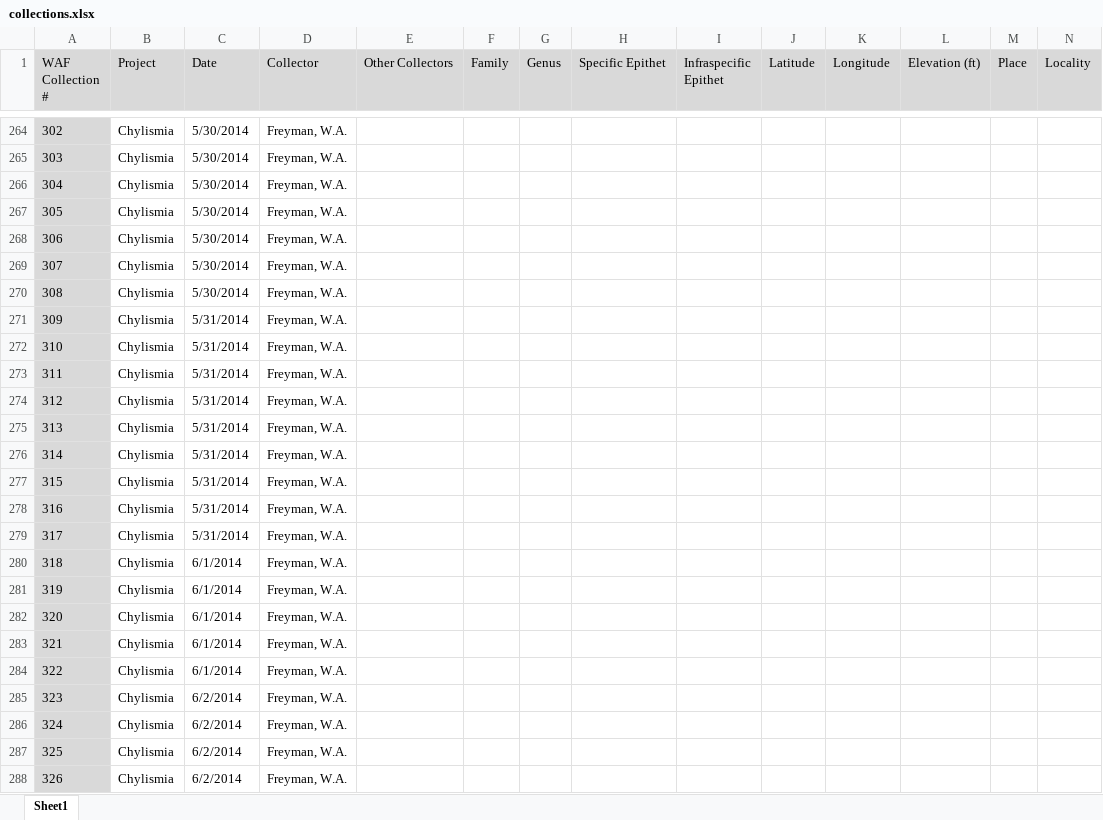
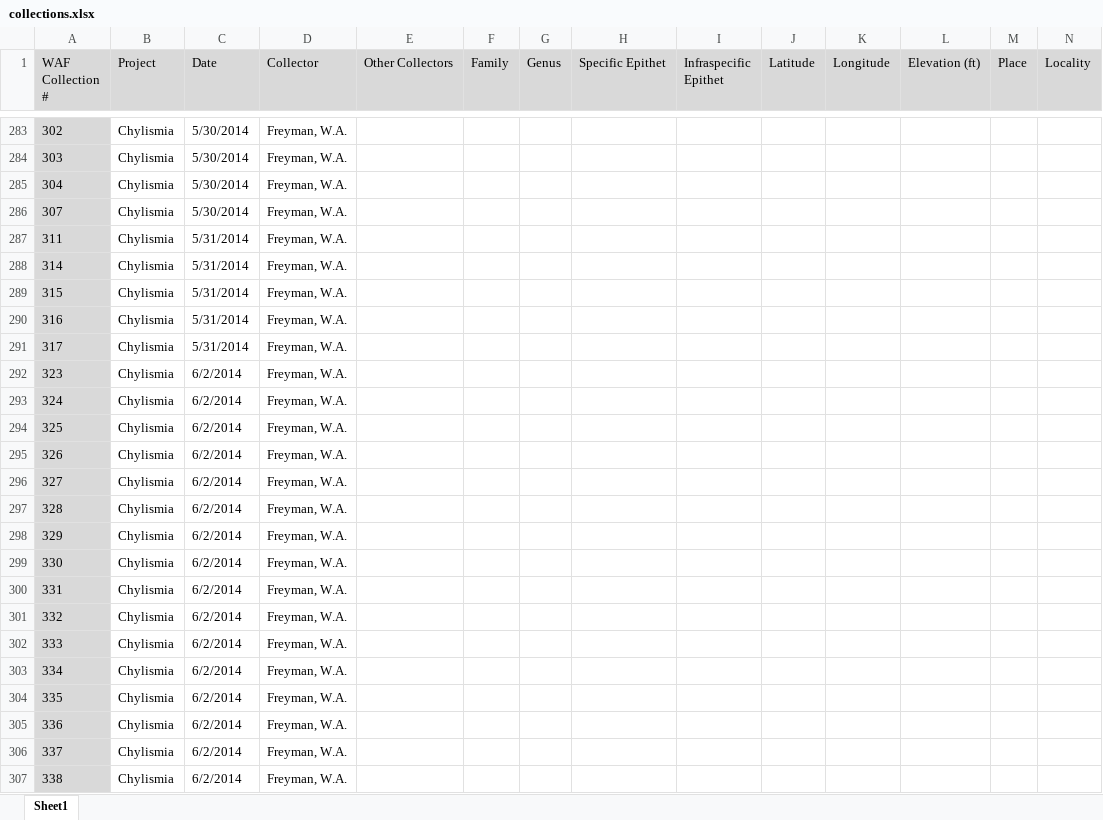
Before and after one commit to wf8/collections, an Excel workbook: collections.xlsx, sheet Sheet1, drawn as a sheet; only a part is shown, gaps mark what is left out; the shorter side is filled out with more unchanged rows; values as stored, in another font and other column widths than the file's, no borders; removed rows and columns are numbered as before the commit, all else as after; rows hold the shown columns only; the diff covers the shown part only; the diff names each change by its address in the sheet, - before the commit and + after, or states it on an @@ line.

Commit message:
commiting lots of updates

```diff
--- a/collections.xlsx (sheet Sheet1)
+++ b/collections.xlsx (sheet Sheet1)
-row 267: 305 | Chylismia | 5/30/2014 | Freyman, W.A.
-row 268: 306 | Chylismia | 5/30/2014 | Freyman, W.A.
-row 270: 308 | Chylismia | 5/30/2014 | Freyman, W.A.
-row 271: 309 | Chylismia | 5/31/2014 | Freyman, W.A.
-row 272: 310 | Chylismia | 5/31/2014 | Freyman, W.A.
-row 274: 312 | Chylismia | 5/31/2014 | Freyman, W.A.
-row 275: 313 | Chylismia | 5/31/2014 | Freyman, W.A.
-row 280: 318 | Chylismia | 6/1/2014 | Freyman, W.A.
-row 281: 319 | Chylismia | 6/1/2014 | Freyman, W.A.
-row 282: 320 | Chylismia | 6/1/2014 | Freyman, W.A.
-row 283: 321 | Chylismia | 6/1/2014 | Freyman, W.A.
-row 284: 322 | Chylismia | 6/1/2014 | Freyman, W.A.
```
Also changed, not shown: 66 added rows, 54 removed rows, 167 moved rows, 117 edited cells and cell formats elsewhere in this sheet.
